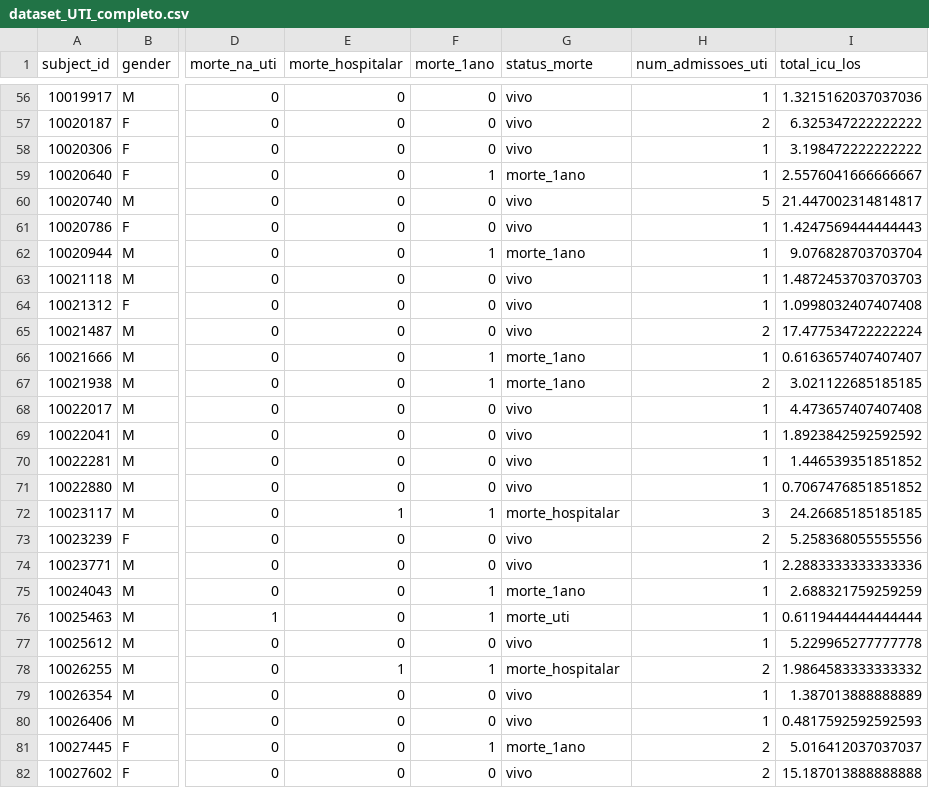
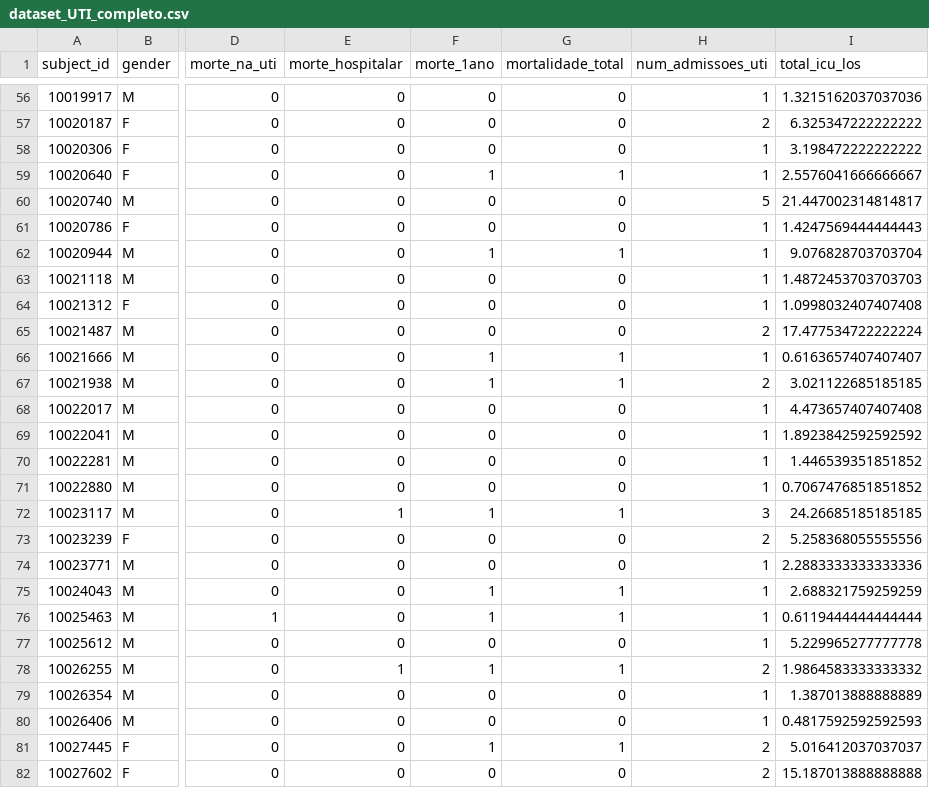
Before and after one commit to lucaspimentab/DesafioUTI, a CSV file: dataset_UTI_completo.csv, drawn as a sheet; only a part is shown, gaps mark what is left out; the diff covers the shown part only; the diff names each change by its address in the sheet, - before the commit and + after, or states it on an @@ line.

```diff
--- a/dataset_UTI_completo.csv
+++ b/dataset_UTI_completo.csv
-G1: status_morte
+G1: mortalidade_total
-G56:G58 (mortalidade_total): vivo
+G56:G58 (mortalidade_total): 0
-G59 (mortalidade_total): morte_1ano
+G59 (mortalidade_total): 1
-G60:G61 (mortalidade_total): vivo
+G60:G61 (mortalidade_total): 0
-G62 (mortalidade_total): morte_1ano
+G62 (mortalidade_total): 1
-G63:G65 (mortalidade_total): vivo
+G63:G65 (mortalidade_total): 0
-G66:G67 (mortalidade_total): morte_1ano
+G66:G67 (mortalidade_total): 1
-G68:G71 (mortalidade_total): vivo
+G68:G71 (mortalidade_total): 0
-G72 (mortalidade_total): morte_hospitalar
+G72 (mortalidade_total): 1
-G73:G74 (mortalidade_total): vivo
+G73:G74 (mortalidade_total): 0
-G75 (mortalidade_total): morte_1ano
+G75 (mortalidade_total): 1
-G76 (mortalidade_total): morte_uti
+G76 (mortalidade_total): 1
-G77 (mortalidade_total): vivo
+G77 (mortalidade_total): 0
-G78 (mortalidade_total): morte_hospitalar
+G78 (mortalidade_total): 1
-G79:G80 (mortalidade_total): vivo
+G79:G80 (mortalidade_total): 0
-G81 (mortalidade_total): morte_1ano
+G81 (mortalidade_total): 1
-G82 (mortalidade_total): vivo
+G82 (mortalidade_total): 0
```
Also changed, not shown: 81 edited cells elsewhere in this file, 27 other files.
